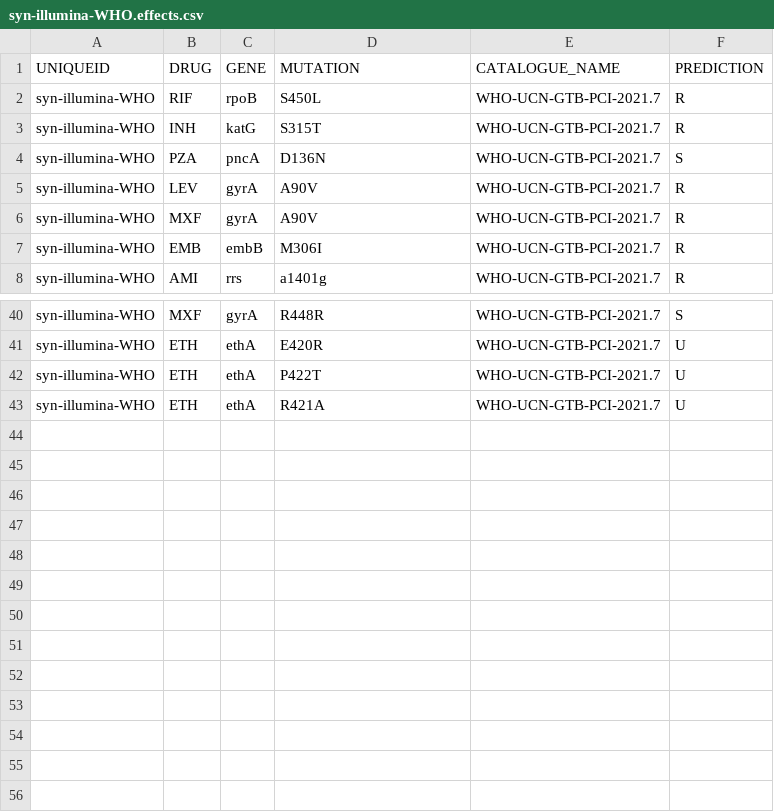
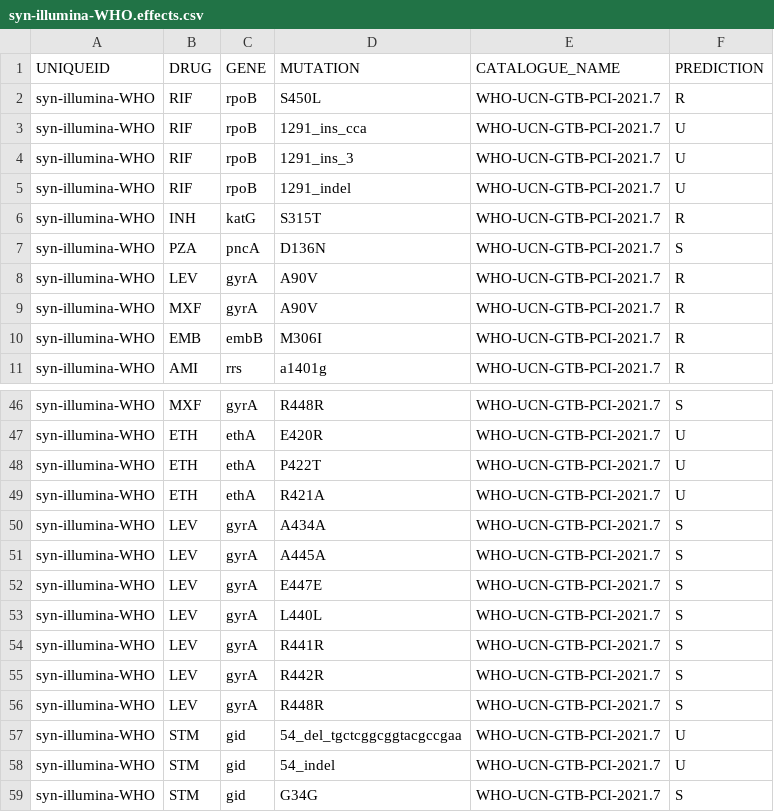
Before and after one commit to JeremyWesthead/gpas-tb-CI-testing, a CSV file: expected/syn-illumina-WHO/syn-illumina-WHO.effects.csv, drawn as a sheet; only a part is shown, gaps mark what is left out; the diff covers the shown part only; the diff names each change by its address in the sheet, - before the commit and + after, or states it on an @@ line.

```diff
--- a/expected/syn-illumina-WHO/syn-illumina-WHO.effects.csv
+++ b/expected/syn-illumina-WHO/syn-illumina-WHO.effects.csv
+row 3: syn-illumina-WHO | RIF | rpoB | 1291_ins_cca | WHO-UCN-GTB-PCI-2021.7 | U
+row 4: syn-illumina-WHO | RIF | rpoB | 1291_ins_3 | WHO-UCN-GTB-PCI-2021.7 | U
+row 5: syn-illumina-WHO | RIF | rpoB | 1291_indel | WHO-UCN-GTB-PCI-2021.7 | U
+row 50: syn-illumina-WHO | LEV | gyrA | A434A | WHO-UCN-GTB-PCI-2021.7 | S
+row 51: syn-illumina-WHO | LEV | gyrA | A445A | WHO-UCN-GTB-PCI-2021.7 | S
+row 52: syn-illumina-WHO | LEV | gyrA | E447E | WHO-UCN-GTB-PCI-2021.7 | S
+row 53: syn-illumina-WHO | LEV | gyrA | L440L | WHO-UCN-GTB-PCI-2021.7 | S
+row 54: syn-illumina-WHO | LEV | gyrA | R441R | WHO-UCN-GTB-PCI-2021.7 | S
+row 55: syn-illumina-WHO | LEV | gyrA | R442R | WHO-UCN-GTB-PCI-2021.7 | S
+row 56: syn-illumina-WHO | LEV | gyrA | R448R | WHO-UCN-GTB-PCI-2021.7 | S
+row 57: syn-illumina-WHO | STM | gid | 54_del_tgctcggcggtacgccgaa | WHO-UCN-GTB-PCI-2021.7 | U
+row 58: syn-illumina-WHO | STM | gid | 54_indel | WHO-UCN-GTB-PCI-2021.7 | U
+row 59: syn-illumina-WHO | STM | gid | G34G | WHO-UCN-GTB-PCI-2021.7 | S
```
Also changed, not shown: 8 added rows, 5 removed rows and 6 edited cells elsewhere in this file, expected/syn-illumina-WHO/syn-illumina-WHO.mutations.csv, 3 other files.
